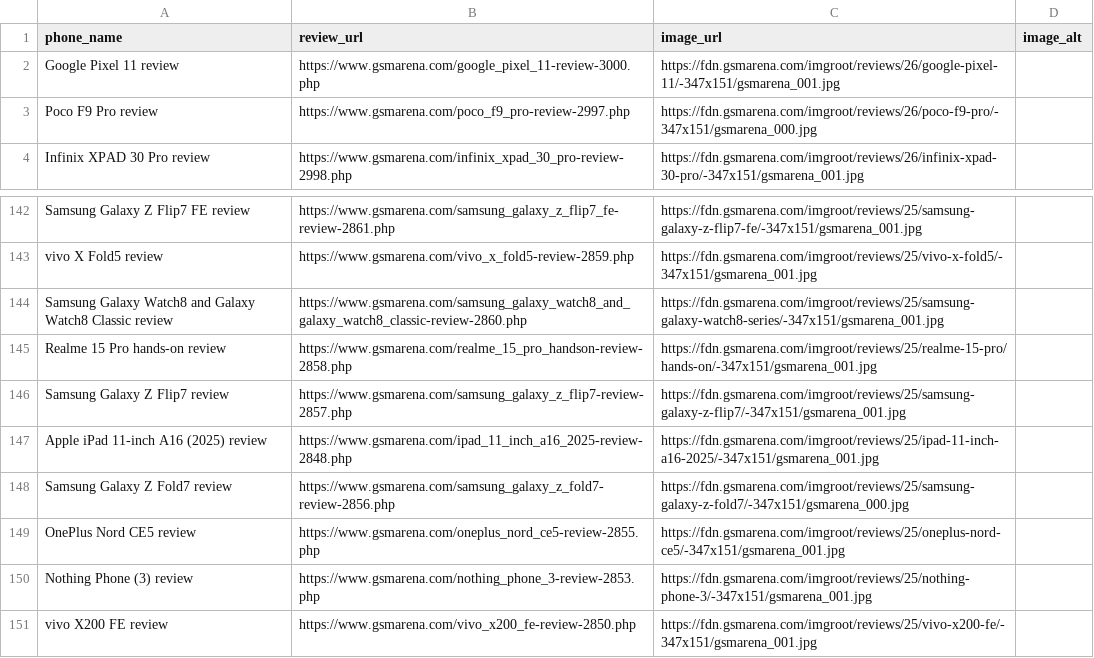
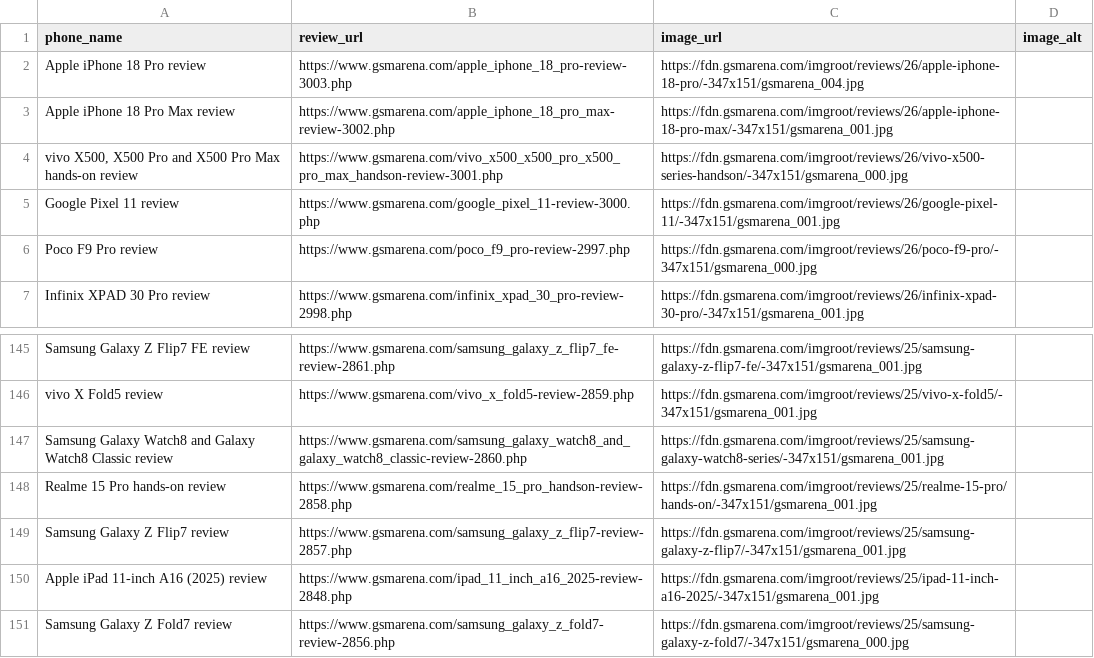
Before and after one commit to allendavis-official/gsmarena-scraper, a CSV file: gsmarena_reviews.csv, drawn as a sheet; only a part is shown, gaps mark what is left out; removed rows and columns are numbered as before the commit, all else as after; the diff names each change by its address in the sheet, - before the commit and + after, or states it on an @@ line.

```diff
--- a/gsmarena_reviews.csv
+++ b/gsmarena_reviews.csv
+row 2: Apple iPhone 18 Pro review | https://www.gsmarena.com/apple_iphone_18_pro-review-3003.php | https://fdn.gsmarena.com/imgroot/reviews/26/apple-iphone-18-pro/-347x151/gsmarena_004.jpg
+row 3: Apple iPhone 18 Pro Max review | https://www.gsmarena.com/apple_iphone_18_pro_max-review-3002.php | https://fdn.gsmarena.com/imgroot/reviews/26/apple-iphone-18-pro-max/-347x151/gsmarena_001.jpg
+row 4: vivo X500, X500 Pro and X500 Pro Max hands-on review | https://www.gsmarena.com/vivo_x500_x500_pro_x500_pro_max_handson-review-3001.php | https://fdn.gsmarena.com/imgroot/reviews/26/vivo-x500-series-handson/-347x151/gsmarena_000.jpg
-row 149: OnePlus Nord CE5 review | https://www.gsmarena.com/oneplus_nord_ce5-review-2855.php | https://fdn.gsmarena.com/imgroot/reviews/25/oneplus-nord-ce5/-347x151/gsmarena_001.jpg
-row 150: Nothing Phone (3) review | https://www.gsmarena.com/nothing_phone_3-review-2853.php | https://fdn.gsmarena.com/imgroot/reviews/25/nothing-phone-3/-347x151/gsmarena_001.jpg
-row 151: vivo X200 FE review | https://www.gsmarena.com/vivo_x200_fe-review-2850.php | https://fdn.gsmarena.com/imgroot/reviews/25/vivo-x200-fe/-347x151/gsmarena_001.jpg
```
Also changed, not shown: 1 other file.
